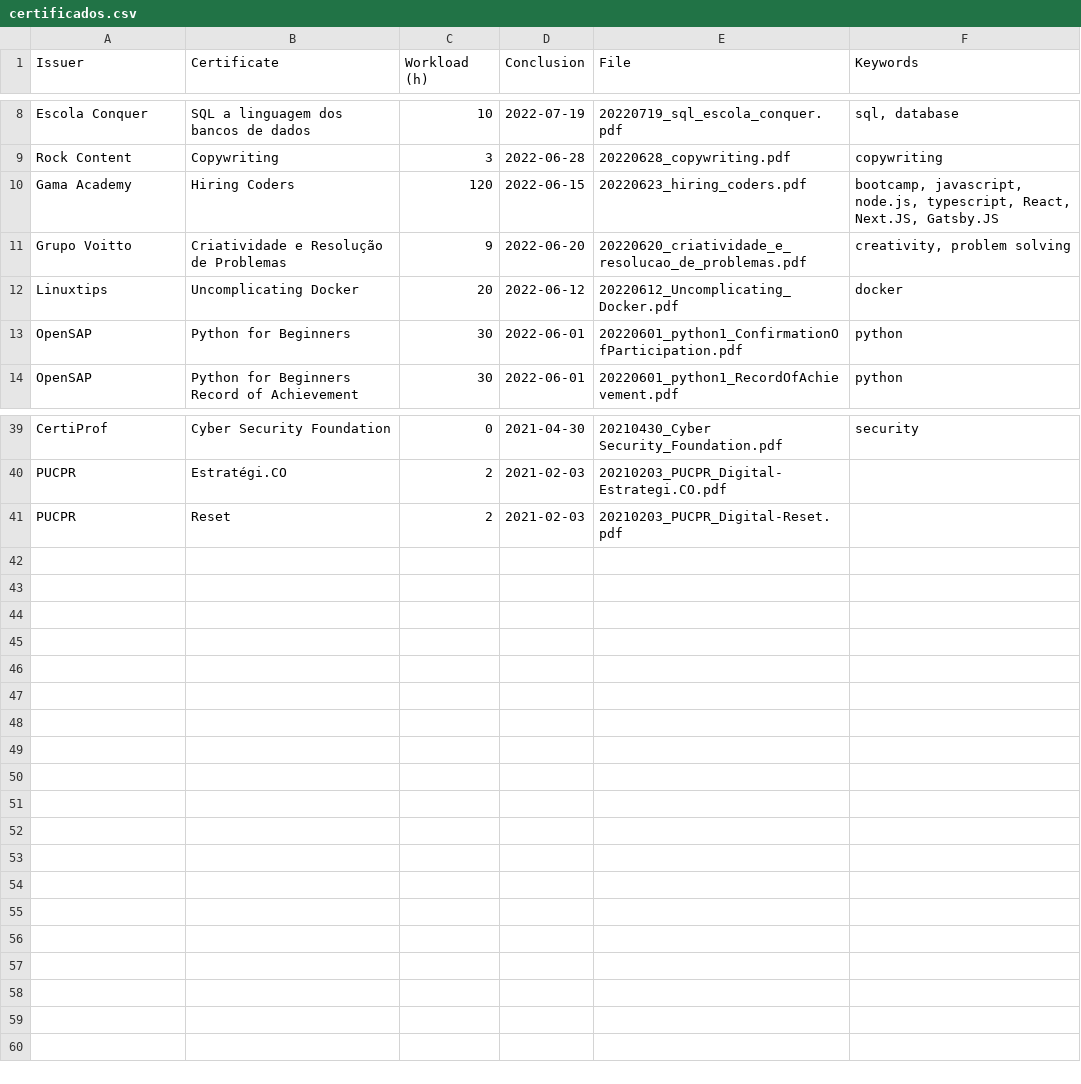
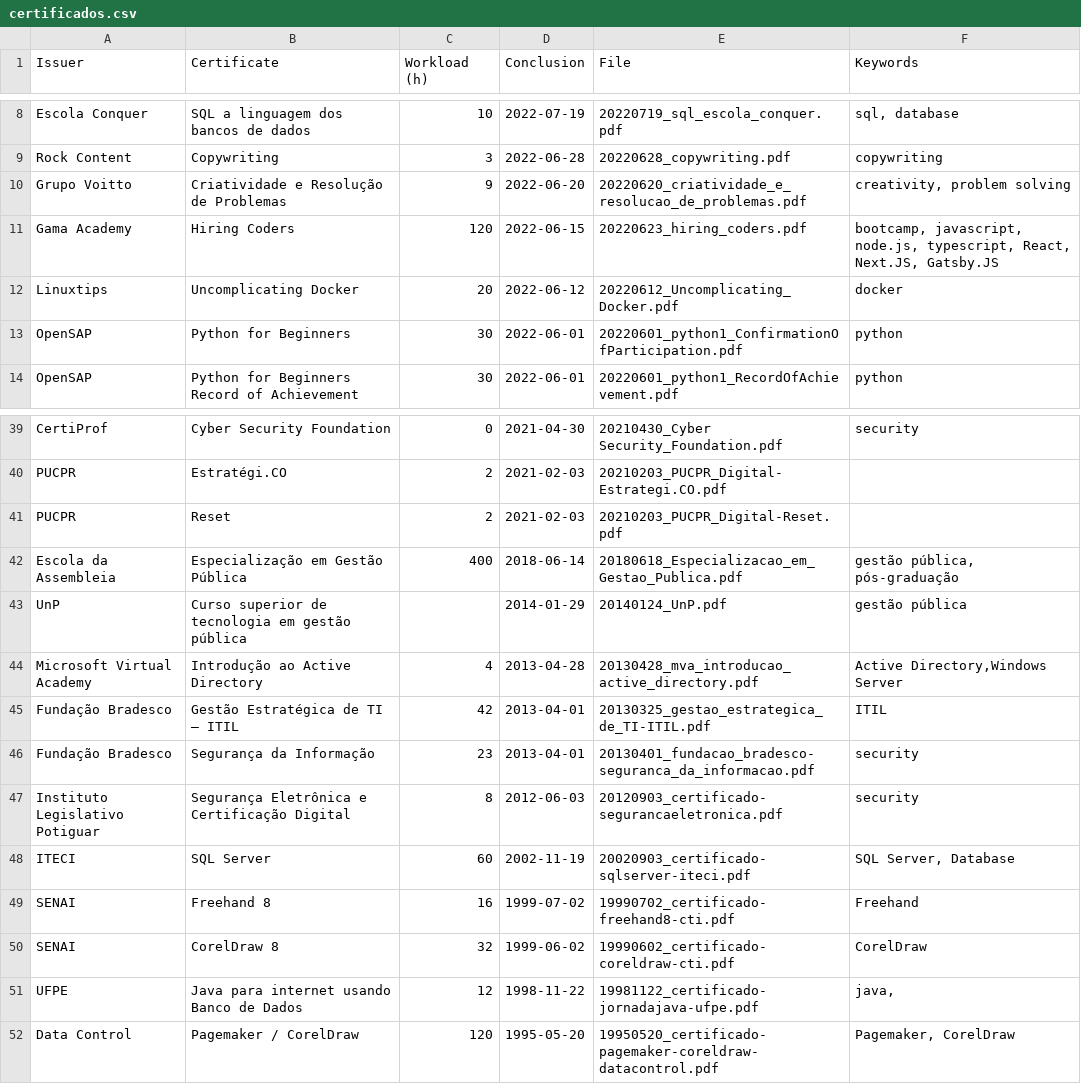
Before and after one commit to georgemaia/certificados-repo, a CSV file: files/certificados.csv, drawn as a sheet; only a part is shown, gaps mark what is left out; the diff names each change by its address in the sheet, - before the commit and + after, or states it on an @@ line.

Commit message:
Update old Certificates

```diff
--- a/files/certificados.csv
+++ b/files/certificados.csv
@@ row 11 moved to row 10: Grupo Voitto @@
+row 42: Escola da Assembleia | Especialização em Gestão Pública | 400 | 2018-06-14 | 20180618_Especializacao_em_Gestao_Publica.pdf | gestão pública, pós-graduação
+row 43: UnP | Curso superior de tecnologia em gestão pública |  | 2014-01-29 | 20140124_UnP.pdf | gestão pública
+row 44: Microsoft Virtual Academy | Introdução ao Active Directory | 4 | 2013-04-28 | 20130428_mva_introducao_active_directory.pdf | Active Directory,Windows Server
+row 45: Fundação Bradesco | Gestão Estratégica de TI – ITIL | 42 | 2013-04-01 | 20130325_gestao_estrategica_de_TI-ITIL.pdf | ITIL
+row 46: Fundação Bradesco | Segurança da Informação | 23 | 2013-04-01 | 20130401_fundacao_bradesco-seguranca_da_informacao.pdf | security
+row 47: Instituto Legislativo Potiguar | Segurança Eletrônica e Certificação Digital | 8 | 2012-06-03 | 20120903_certificado-segurancaeletronica.pdf | security
+row 48: ITECI | SQL Server | 60 | 2002-11-19 | 20020903_certificado-sqlserver-iteci.pdf | SQL Server, Database
+row 49: SENAI | Freehand 8 | 16 | 1999-07-02 | 19990702_certificado-freehand8-cti.pdf | Freehand
+row 50: SENAI | CorelDraw 8 | 32 | 1999-06-02 | 19990602_certificado-coreldraw-cti.pdf | CorelDraw
+row 51: UFPE | Java para internet usando Banco de Dados | 12 | 1998-11-22 | 19981122_certificado-jornadajava-ufpe.pdf | java,
+row 52: Data Control | Pagemaker / CorelDraw | 120 | 1995-05-20 | 19950520_certificado-pagemaker-coreldraw-datacontrol.pdf | Pagemaker, CorelDraw
```
Also changed, not shown: 12 other files.
